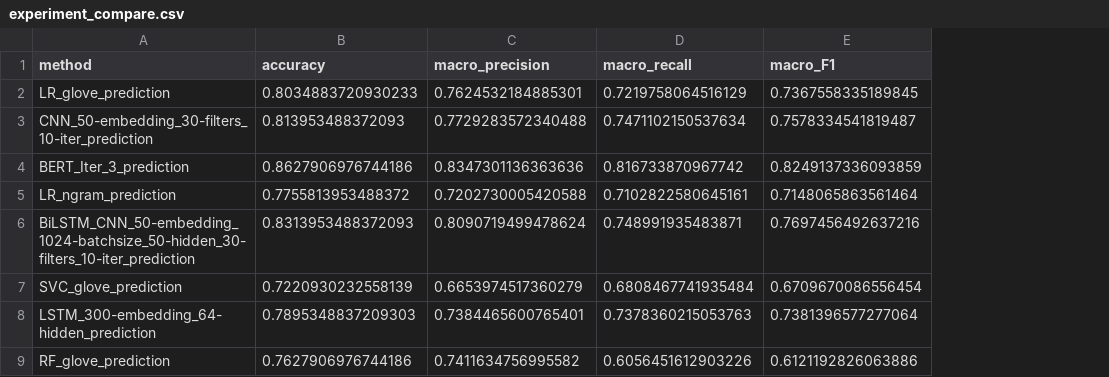
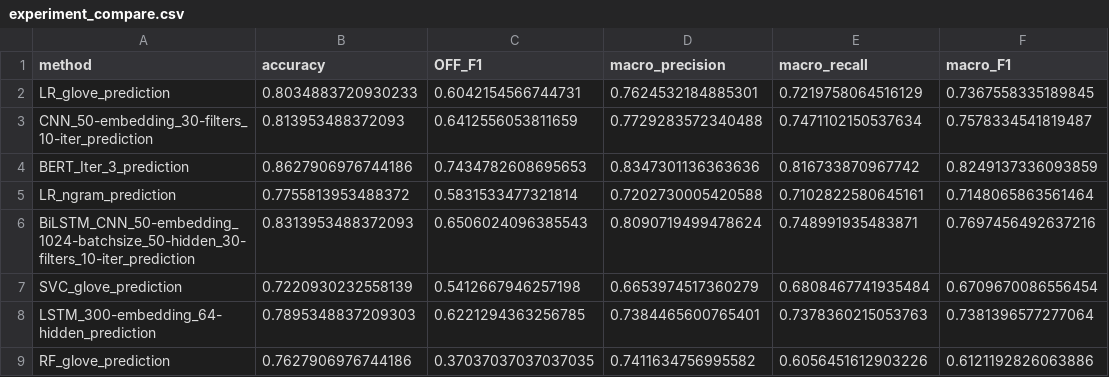
Before and after one commit to JaneShuoZhang/OffensiveLanguageDetection, a CSV file: src/result/experiment_compare.csv, drawn as a sheet; only a part is shown; the diff names each change by its address in the sheet, - before the commit and + after, or states it on an @@ line.

```diff
--- a/src/result/experiment_compare.csv
+++ b/src/result/experiment_compare.csv
+column C (OFF_F1), rows 2-9: 0.6042154566744731 | 0.6412556053811659 | 0.7434782608695653 | 0.5831533477321814 | 0.6506024096385543 | 0.5412667946257198 | 0.6221294363256785 | 0.37037037037037035
```
Also changed, not shown: 1 other file.
